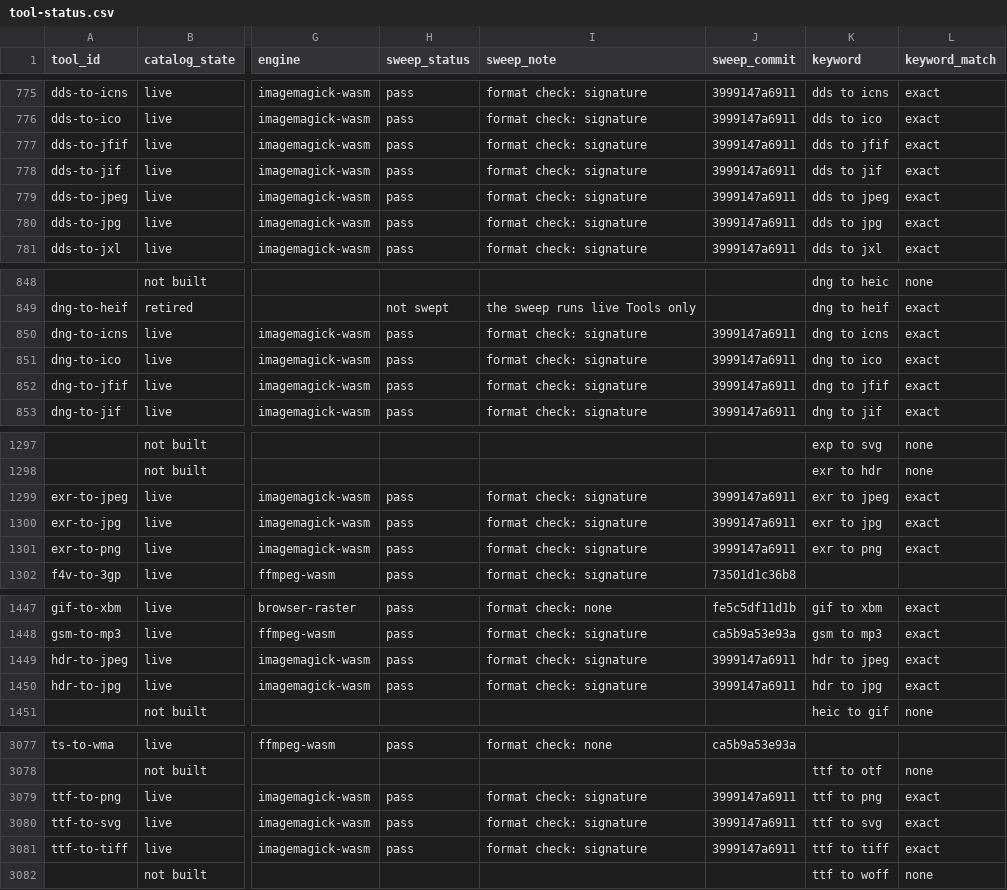
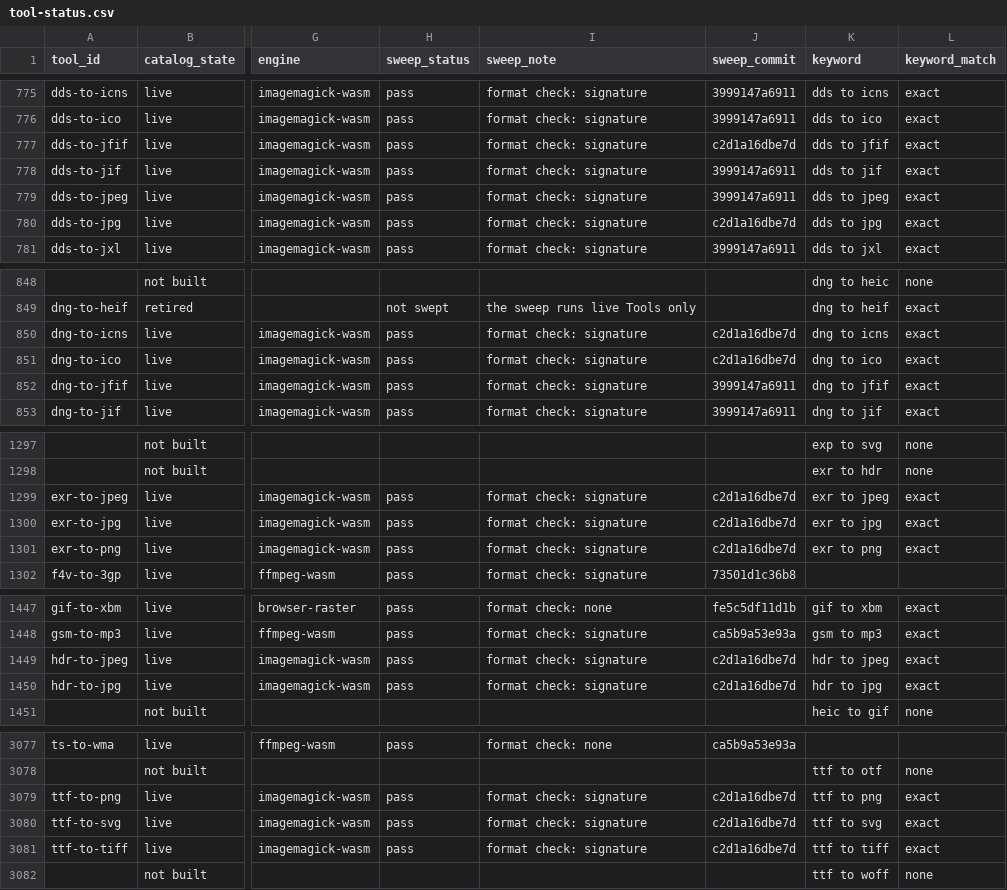
Before and after one commit to serpcompany/tools.serp.co, a CSV file: apps/tools/benchmarks/tool-status.csv, drawn as a sheet; only a part is shown, gaps mark what is left out; the diff covers the shown part only; the diff names each change by its address in the sheet, - before the commit and + after, or states it on an @@ line.

```diff
--- a/apps/tools/benchmarks/tool-status.csv
+++ b/apps/tools/benchmarks/tool-status.csv
-J777 (sweep_commit): 3999147a6911
+J777 (sweep_commit): c2d1a16dbe7d
-J780 (sweep_commit): 3999147a6911
+J780 (sweep_commit): c2d1a16dbe7d
-J850:J851 (sweep_commit): 3999147a6911
+J850:J851 (sweep_commit): c2d1a16dbe7d
-J1299:J1301 (sweep_commit): 3999147a6911
+J1299:J1301 (sweep_commit): c2d1a16dbe7d
-J1449:J1450 (sweep_commit): 3999147a6911
+J1449:J1450 (sweep_commit): c2d1a16dbe7d
-J3079:J3081 (sweep_commit): 3999147a6911
+J3079:J3081 (sweep_commit): c2d1a16dbe7d
```
Also changed, not shown: 20 edited cells elsewhere in this file, 2 other files.
